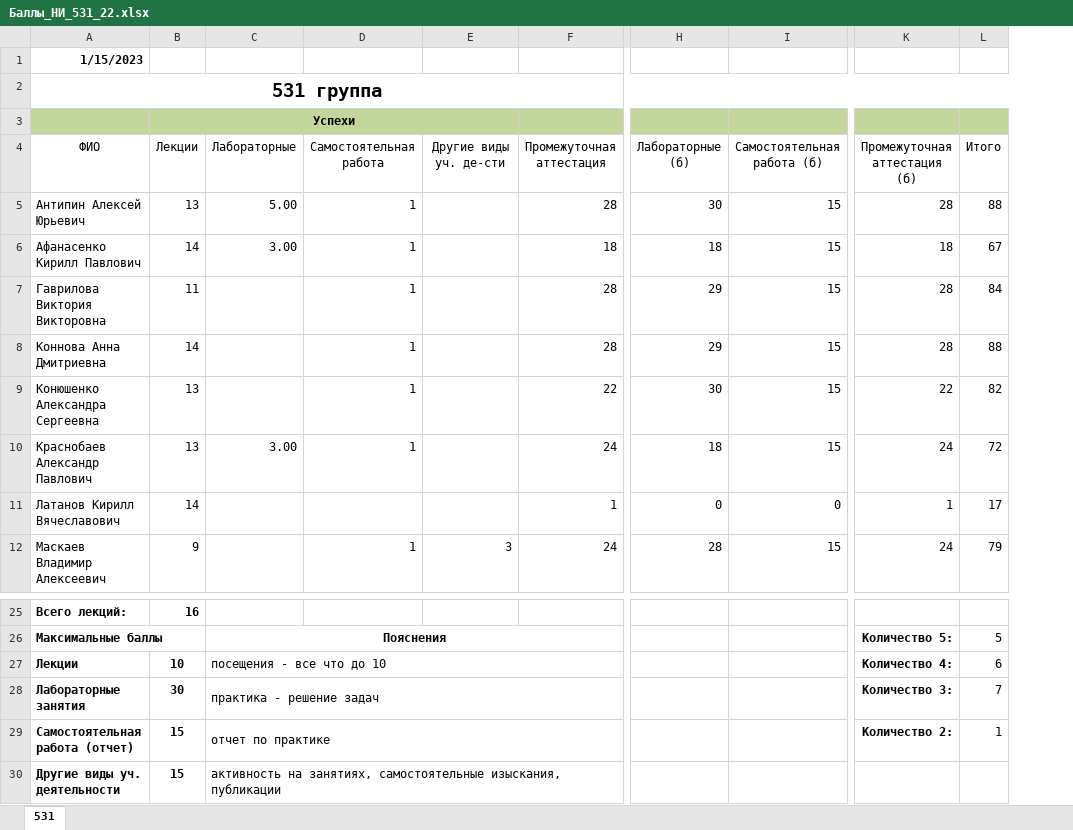
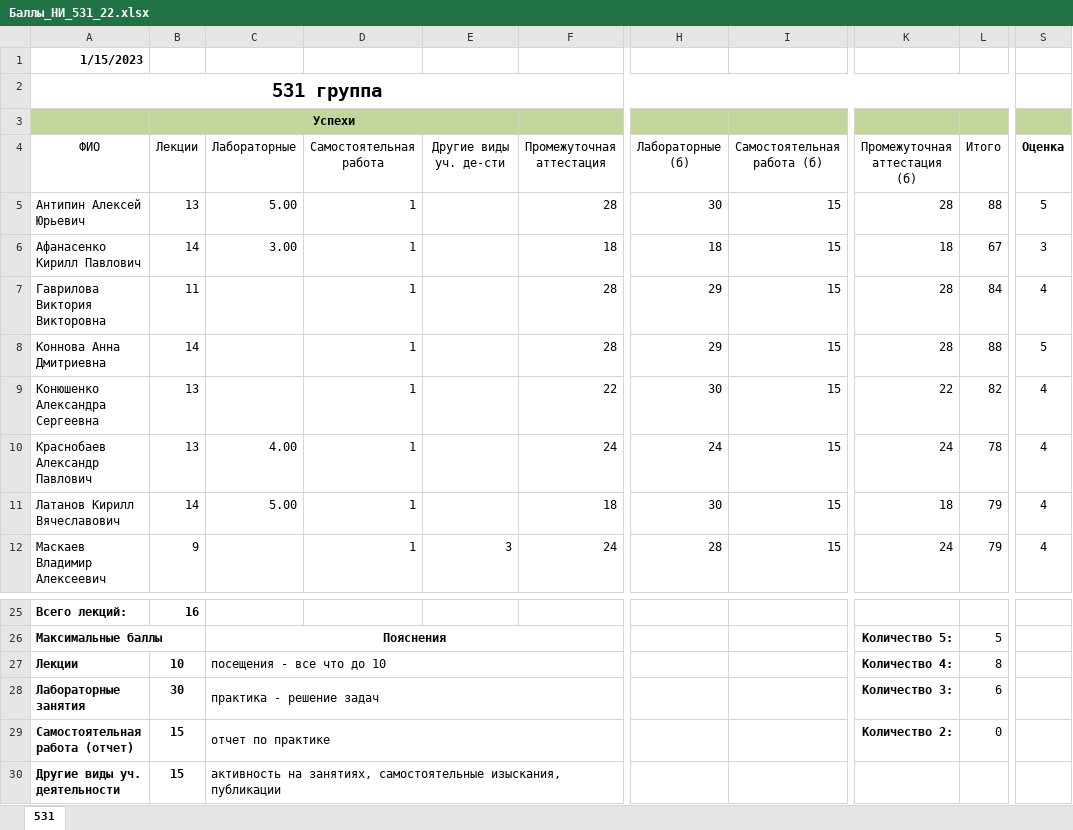
Before and after one commit to gurgutan/NI, an Excel workbook: БАРС/Баллы_НИ_531_22.xlsx, sheet 531, drawn as a sheet; only a part is shown, gaps mark what is left out; values as stored, in another font and other column widths than the file's, no borders; table styles not drawn; the diff names each change by its address in the sheet, - before the commit and + after, or states it on an @@ line.

Commit message:
Таблица баллов

```diff
--- a/БАРС/Баллы_НИ_531_22.xlsx (sheet 531)
+++ b/БАРС/Баллы_НИ_531_22.xlsx (sheet 531)
+column S, rows 4-12: Оценка | 5 | 3 | 4 | 5 | 4 | 4 | 4 | 4
-C10: 3.00
+C10: 4.00
-H10: 18
+H10: 24
-L10: 72
+L10: 78
-C11: (empty)
+C11: 5.00
-D11: (empty)
+D11: 1
-F11: 1
+F11: 18
-H11: 0
+H11: 30
-I11: 0
+I11: 15
-K11: 1
+K11: 18
-L11: 17
+L11: 79
-L27: 6
+L27: 8
-L28: 7
+L28: 6
-L29: 1
+L29: 0
```
